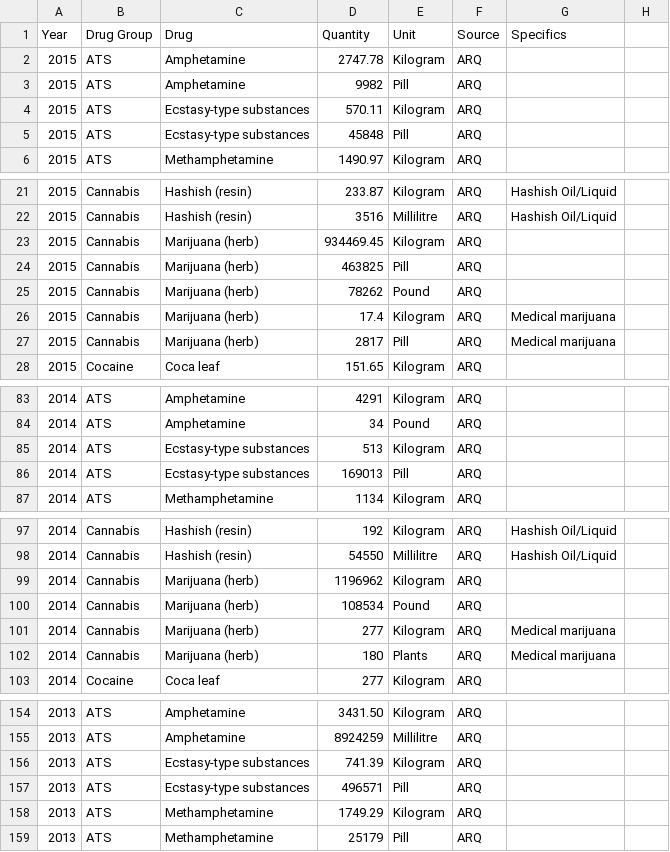
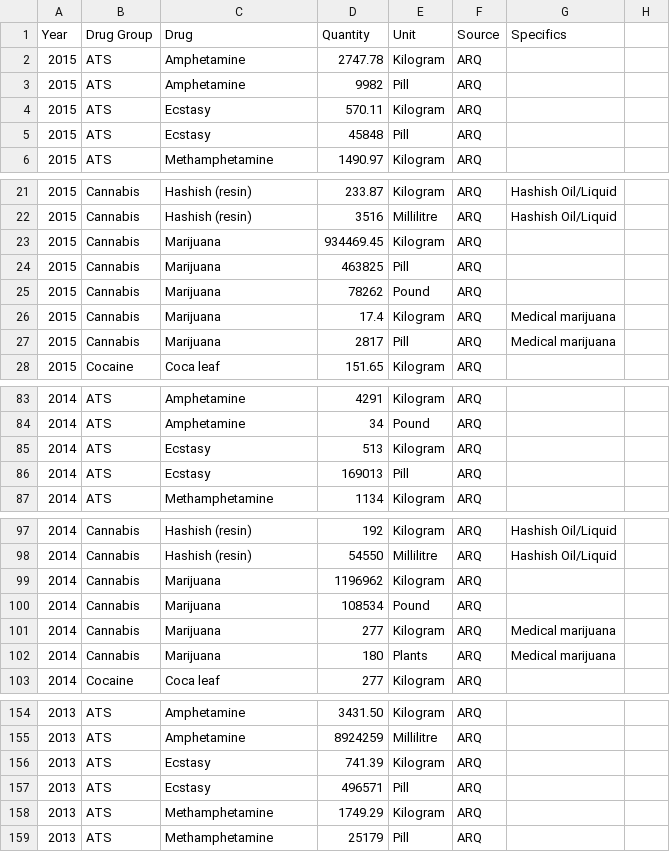
Before and after one commit to JackStoneDev/cs171-final-project, a CSV file: data/drug-seizures.csv, drawn as a sheet; only a part is shown, gaps mark what is left out; the diff covers the shown part only.

Commit message:
Modify names in drug seizures dataset.

```diff
--- a/data/drug-seizures.csv
+++ b/data/drug-seizures.csv
@@ -3,4 +3,4 @@ Year,Drug Group,Drug,Quantity,Unit,Source,Specifics
 2015,ATS,Amphetamine,9982,Pill,ARQ,
-2015,ATS,Ecstasy-type substances,570.11,Kilogram,ARQ,
-2015,ATS,Ecstasy-type substances,45848,Pill,ARQ,
+2015,ATS,Ecstasy,570.11,Kilogram,ARQ,
+2015,ATS,Ecstasy,45848,Pill,ARQ,
 2015,ATS,Methamphetamine,1490.97,Kilogram,ARQ,
@@ -22,7 +22,7 @@ Year,Drug Group,Drug,Quantity,Unit,Source,Specifics
 2015,Cannabis,Hashish (resin),3516,Millilitre,ARQ,Hashish Oil/Liquid
-2015,Cannabis,Marijuana (herb),934469.45,Kilogram,ARQ,
-2015,Cannabis,Marijuana (herb),463825,Pill,ARQ,
-2015,Cannabis,Marijuana (herb),78262,Pound,ARQ,
-2015,Cannabis,Marijuana (herb),17.4,Kilogram,ARQ,Medical marijuana
-2015,Cannabis,Marijuana (herb),2817,Pill,ARQ,Medical marijuana
+2015,Cannabis,Marijuana,934469.45,Kilogram,ARQ,
+2015,Cannabis,Marijuana,463825,Pill,ARQ,
+2015,Cannabis,Marijuana,78262,Pound,ARQ,
+2015,Cannabis,Marijuana,17.4,Kilogram,ARQ,Medical marijuana
+2015,Cannabis,Marijuana,2817,Pill,ARQ,Medical marijuana
 2015,Cocaine,Coca leaf,151.65,Kilogram,ARQ,
@@ -84,4 +84,4 @@ Year,Drug Group,Drug,Quantity,Unit,Source,Specifics
 2014,ATS,Amphetamine,34,Pound,ARQ,
-2014,ATS,Ecstasy-type substances,513,Kilogram,ARQ,
-2014,ATS,Ecstasy-type substances,169013,Pill,ARQ,
+2014,ATS,Ecstasy,513,Kilogram,ARQ,
+2014,ATS,Ecstasy,169013,Pill,ARQ,
 2014,ATS,Methamphetamine,1134,Kilogram,ARQ,
@@ -98,6 +98,6 @@ Year,Drug Group,Drug,Quantity,Unit,Source,Specifics
 2014,Cannabis,Hashish (resin),54550,Millilitre,ARQ,Hashish Oil/Liquid
-2014,Cannabis,Marijuana (herb),1196962,Kilogram,ARQ,
-2014,Cannabis,Marijuana (herb),108534,Pound,ARQ,
-2014,Cannabis,Marijuana (herb),277,Kilogram,ARQ,Medical marijuana
-2014,Cannabis,Marijuana (herb),180,Plants,ARQ,Medical marijuana
+2014,Cannabis,Marijuana,1196962,Kilogram,ARQ,
+2014,Cannabis,Marijuana,108534,Pound,ARQ,
+2014,Cannabis,Marijuana,277,Kilogram,ARQ,Medical marijuana
+2014,Cannabis,Marijuana,180,Plants,ARQ,Medical marijuana
 2014,Cocaine,Coca leaf,277,Kilogram,ARQ,
@@ -155,4 +155,4 @@ Year,Drug Group,Drug,Quantity,Unit,Source,Specifics
 2013,ATS,Amphetamine,8924259,Millilitre,ARQ,
-2013,ATS,Ecstasy-type substances,741.39,Kilogram,ARQ,
-2013,ATS,Ecstasy-type substances,496571,Pill,ARQ,
+2013,ATS,Ecstasy,741.39,Kilogram,ARQ,
+2013,ATS,Ecstasy,496571,Pill,ARQ,
 2013,ATS,Methamphetamine,1749.29,Kilogram,ARQ,
```
Also changed, not shown: 6 edited cells elsewhere in this file.
